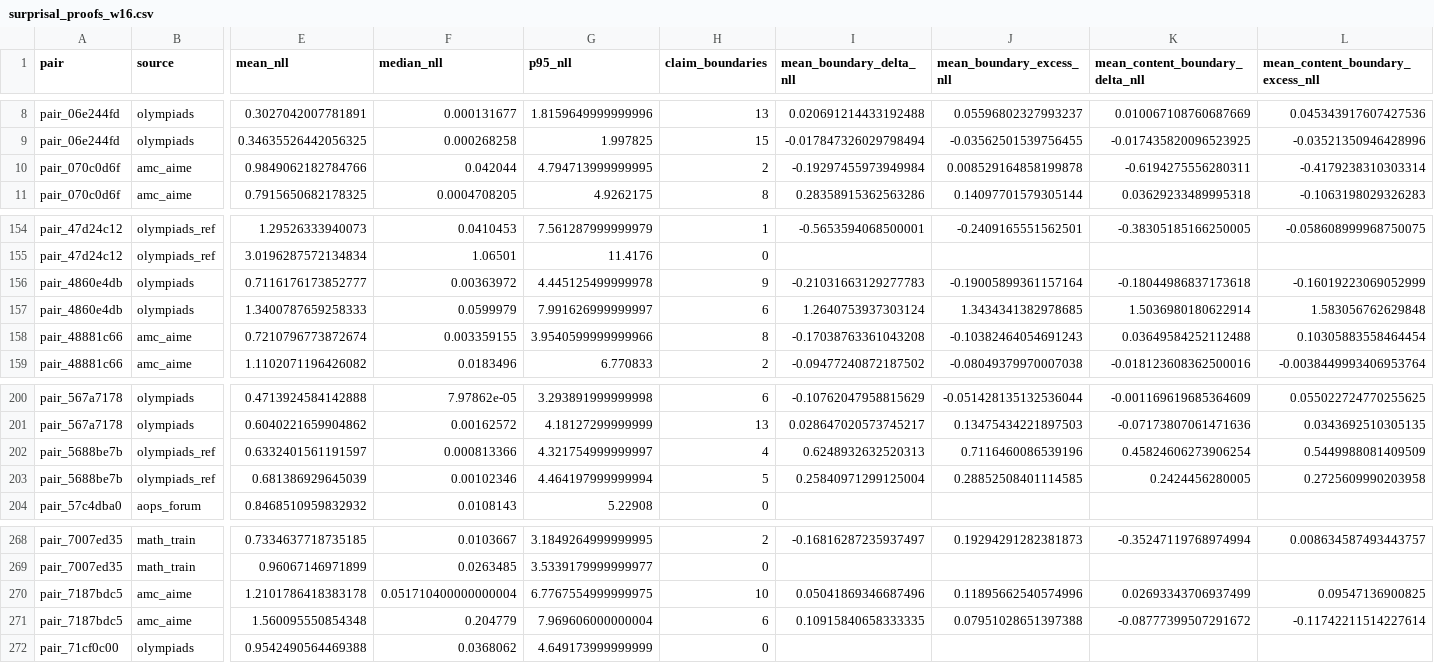
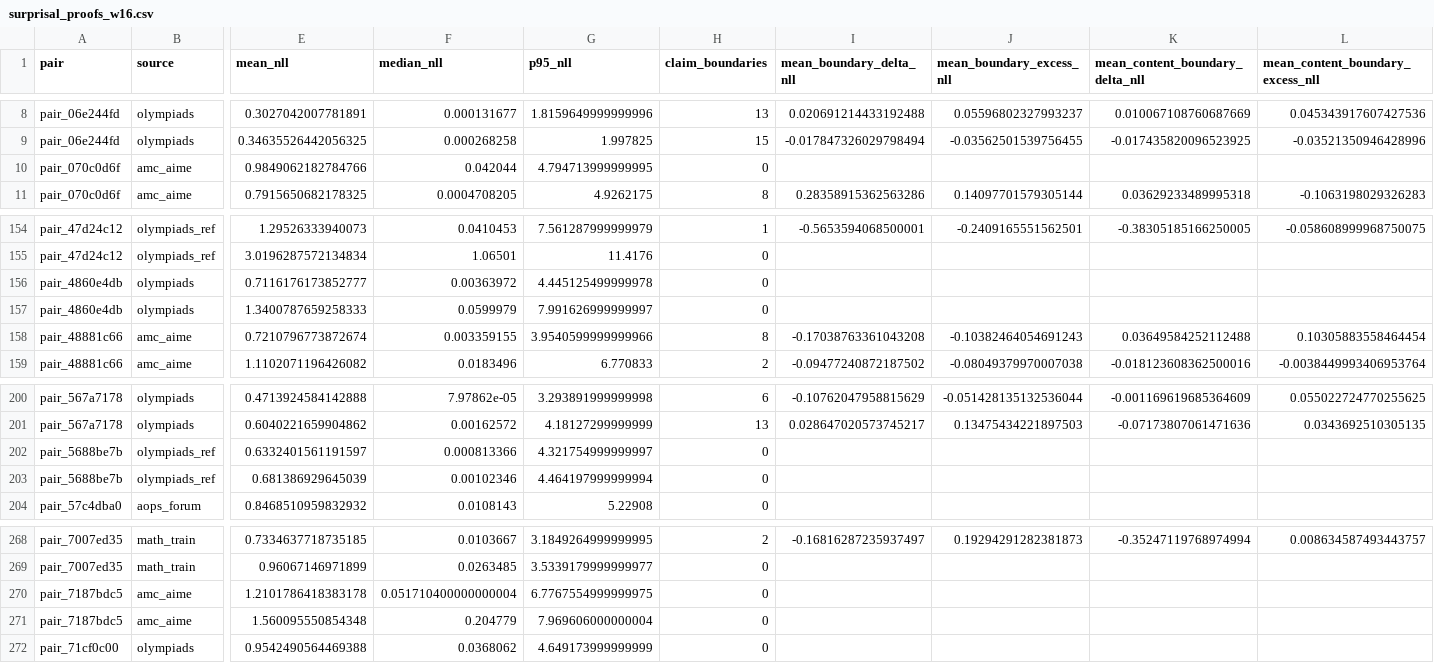
Before and after one commit to simon-dedeo/ai-math-ept, a CSV file: results/horizon/surprisal_proofs_w16.csv, drawn as a sheet; only a part is shown, gaps mark what is left out; the diff covers the shown part only; the diff names each change by its address in the sheet, - before the commit and + after, or states it on an @@ line.

```diff
--- a/results/horizon/surprisal_proofs_w16.csv
+++ b/results/horizon/surprisal_proofs_w16.csv
-H10 (claim_boundaries): 2
+H10 (claim_boundaries): 0
-I10 (mean_boundary_delta_nll): -0.19297455973949984
+I10 (mean_boundary_delta_nll): (empty)
-J10 (mean_boundary_excess_nll): 0.008529164858199878
+J10 (mean_boundary_excess_nll): (empty)
-K10 (mean_content_boundary_delta_nll): -0.6194275556280311
+K10 (mean_content_boundary_delta_nll): (empty)
-L10 (mean_content_boundary_excess_nll): -0.4179238310303314
+L10 (mean_content_boundary_excess_nll): (empty)
-H156 (claim_boundaries): 9
+H156 (claim_boundaries): 0
-I156 (mean_boundary_delta_nll): -0.21031663129277783
+I156 (mean_boundary_delta_nll): (empty)
-J156 (mean_boundary_excess_nll): -0.19005899361157164
+J156 (mean_boundary_excess_nll): (empty)
-K156 (mean_content_boundary_delta_nll): -0.18044986837173618
+K156 (mean_content_boundary_delta_nll): (empty)
-L156 (mean_content_boundary_excess_nll): -0.16019223069052999
+L156 (mean_content_boundary_excess_nll): (empty)
-H157 (claim_boundaries): 6
+H157 (claim_boundaries): 0
-I157 (mean_boundary_delta_nll): 1.2640753937303124
+I157 (mean_boundary_delta_nll): (empty)
-J157 (mean_boundary_excess_nll): 1.3434341382978685
+J157 (mean_boundary_excess_nll): (empty)
-K157 (mean_content_boundary_delta_nll): 1.5036980180622914
+K157 (mean_content_boundary_delta_nll): (empty)
-L157 (mean_content_boundary_excess_nll): 1.583056762629848
+L157 (mean_content_boundary_excess_nll): (empty)
-H202 (claim_boundaries): 4
+H202 (claim_boundaries): 0
-I202 (mean_boundary_delta_nll): 0.6248932632520313
+I202 (mean_boundary_delta_nll): (empty)
-J202 (mean_boundary_excess_nll): 0.7116460086539196
+J202 (mean_boundary_excess_nll): (empty)
-K202 (mean_content_boundary_delta_nll): 0.45824606273906254
+K202 (mean_content_boundary_delta_nll): (empty)
-L202 (mean_content_boundary_excess_nll): 0.5449988081409509
+L202 (mean_content_boundary_excess_nll): (empty)
-H203 (claim_boundaries): 5
+H203 (claim_boundaries): 0
-I203 (mean_boundary_delta_nll): 0.25840971299125004
+I203 (mean_boundary_delta_nll): (empty)
-J203 (mean_boundary_excess_nll): 0.28852508401114585
+J203 (mean_boundary_excess_nll): (empty)
-K203 (mean_content_boundary_delta_nll): 0.2424456280005
+K203 (mean_content_boundary_delta_nll): (empty)
-L203 (mean_content_boundary_excess_nll): 0.2725609990203958
+L203 (mean_content_boundary_excess_nll): (empty)
-H270 (claim_boundaries): 10
+H270 (claim_boundaries): 0
-I270 (mean_boundary_delta_nll): 0.05041869346687496
+I270 (mean_boundary_delta_nll): (empty)
-J270 (mean_boundary_excess_nll): 0.11895662540574996
+J270 (mean_boundary_excess_nll): (empty)
-K270 (mean_content_boundary_delta_nll): 0.02693343706937499
+K270 (mean_content_boundary_delta_nll): (empty)
-L270 (mean_content_boundary_excess_nll): 0.09547136900825
+L270 (mean_content_boundary_excess_nll): (empty)
-H271 (claim_boundaries): 6
+H271 (claim_boundaries): 0
-I271 (mean_boundary_delta_nll): 0.10915840658333335
+I271 (mean_boundary_delta_nll): (empty)
-J271 (mean_boundary_excess_nll): 0.07951028651397388
+J271 (mean_boundary_excess_nll): (empty)
-K271 (mean_content_boundary_delta_nll): -0.08777399507291672
+K271 (mean_content_boundary_delta_nll): (empty)
-L271 (mean_content_boundary_excess_nll): -0.11742211514227614
+L271 (mean_content_boundary_excess_nll): (empty)
```
Also changed, not shown: 45 edited cells elsewhere in this file, results/horizon/surprisal_proofs_loso_bigram_w8.csv, results/horizon/surprisal_proofs_w32.csv, 55 other files.
